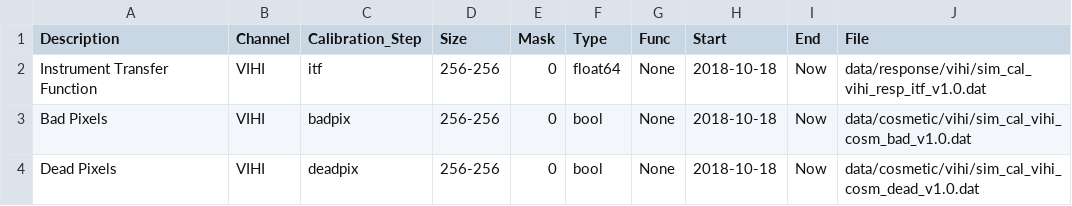
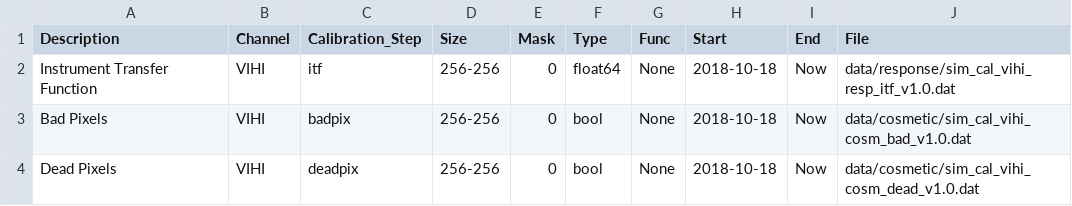
Before and after one commit to SIMBIO-SYS/simbio_calib_db, a CSV file: vihi/sim_vihi_cal_db_v1.0.csv, drawn as a sheet.

Commit message:
Updates of the HRIC and VIHI DB

```diff
--- a/vihi/sim_vihi_cal_db_v1.0.csv
+++ b/vihi/sim_vihi_cal_db_v1.0.csv
@@ -1,4 +1,4 @@
 Description,Channel,Calibration_Step,Size,Mask,Type,Func,Start,End,File
-Instrument Transfer Function,VIHI,itf,256-256,0,float64,None,2018-10-18,Now,data/response/vihi/sim_cal_vihi_resp_itf_v1.0.dat
-Bad Pixels,VIHI,badpix,256-256,0,bool,None,2018-10-18,Now,data/cosmetic/vihi/sim_cal_vihi_cosm_bad_v1.0.dat
-Dead Pixels,VIHI,deadpix,256-256,0,bool,None,2018-10-18,Now,data/cosmetic/vihi/sim_cal_vihi_cosm_dead_v1.0.dat
+Instrument Transfer Function,VIHI,itf,256-256,0,float64,None,2018-10-18,Now,data/response/sim_cal_vihi_resp_itf_v1.0.dat
+Bad Pixels,VIHI,badpix,256-256,0,bool,None,2018-10-18,Now,data/cosmetic/sim_cal_vihi_cosm_bad_v1.0.dat
+Dead Pixels,VIHI,deadpix,256-256,0,bool,None,2018-10-18,Now,data/cosmetic/sim_cal_vihi_cosm_dead_v1.0.dat
```
Also changed, not shown: 11 other files.
